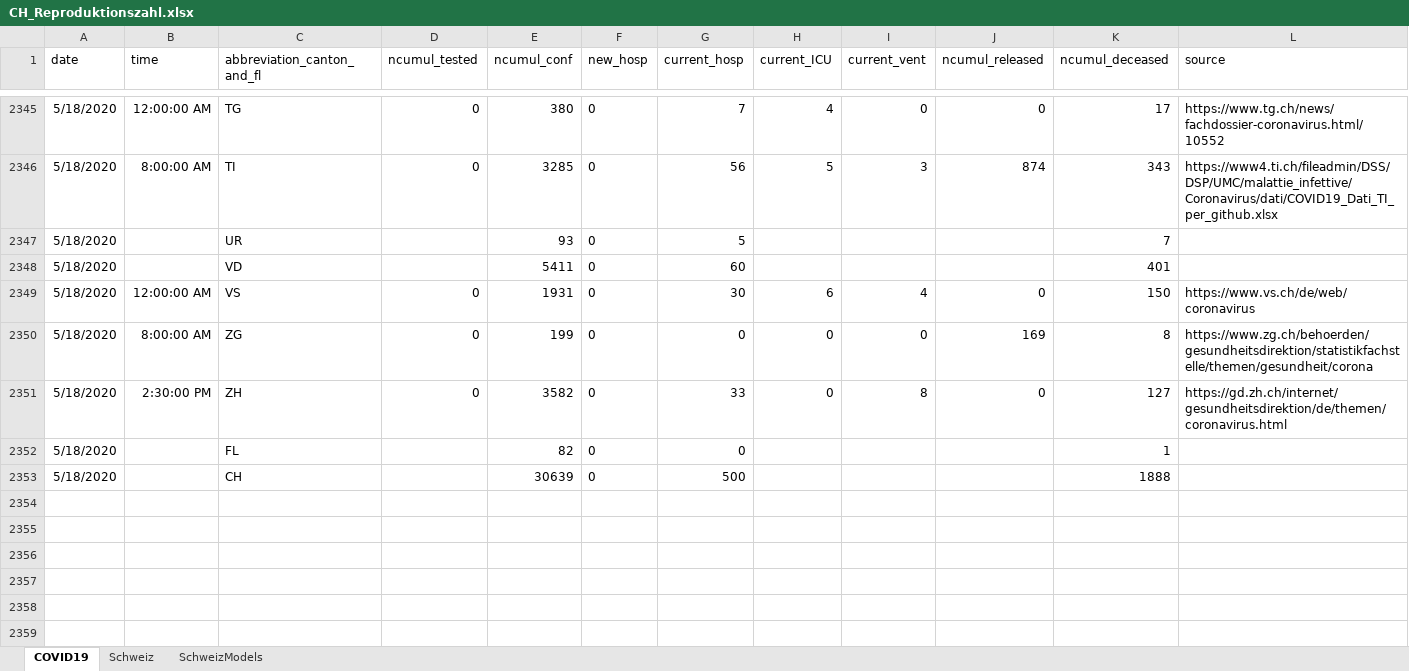
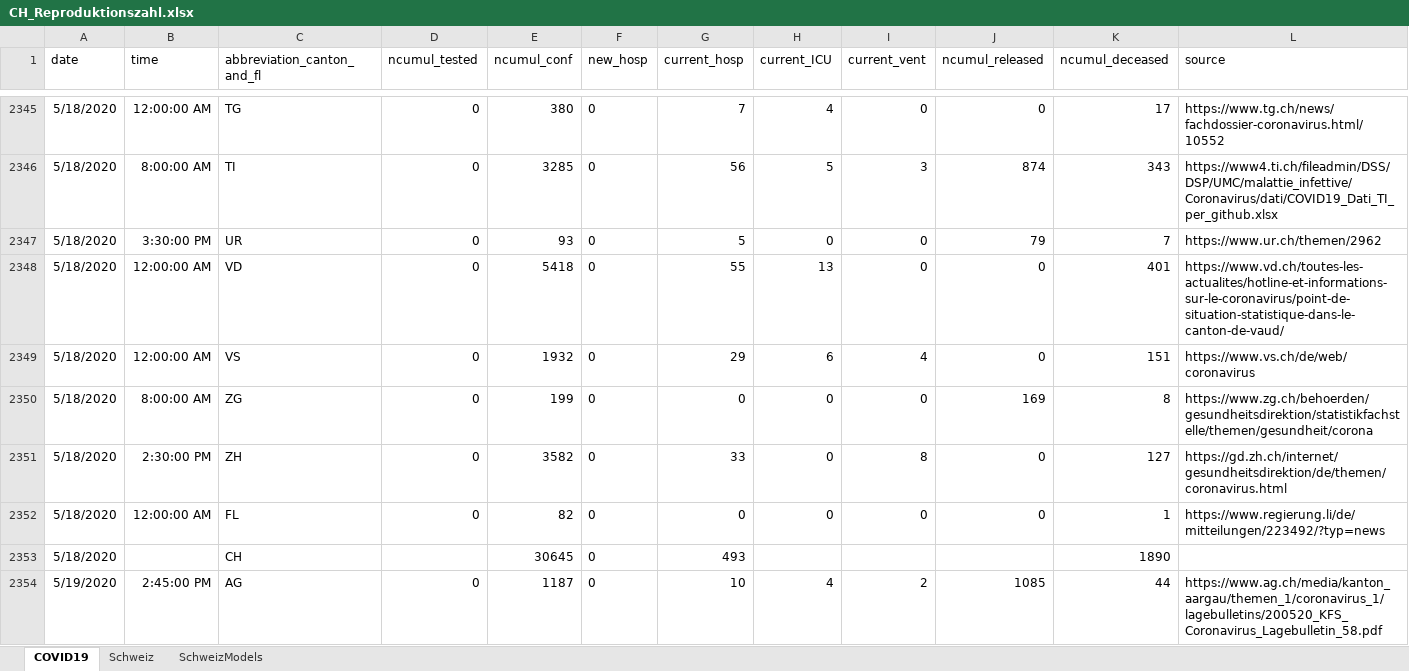
Before and after one commit to drschoella/covid_19, an Excel workbook: CH_Reproduktionszahl.xlsx, sheet COVID19, drawn as a sheet; only a part is shown, gaps mark what is left out; values as stored, in another font and other column widths than the file's, no borders; table styles not drawn; the diff covers the shown part only; the diff names each change by its address in the sheet, - before the commit and + after, or states it on an @@ line.

```diff
--- a/CH_Reproduktionszahl.xlsx (sheet COVID19)
+++ b/CH_Reproduktionszahl.xlsx (sheet COVID19)
-B2347 (time): (empty)
+B2347 (time): 3:30:00 PM
-D2347:D2348 (ncumul_tested): (empty)
+D2347:D2348 (ncumul_tested): 0
-H2347 (current_ICU): (empty)
+H2347 (current_ICU): 0
-I2347:I2348 (current_vent): (empty)
+I2347:I2348 (current_vent): 0
-J2347 (ncumul_released): (empty)
+J2347 (ncumul_released): 79
-L2347 (source): (empty)
+L2347 (source): https://www.ur.ch/themen/2962
-B2348 (time): (empty)
+B2348 (time): 12:00:00 AM
-E2348 (ncumul_conf): 5411
+E2348 (ncumul_conf): 5418
-G2348 (current_hosp): 60
+G2348 (current_hosp): 55
-H2348 (current_ICU): (empty)
+H2348 (current_ICU): 13
-J2348 (ncumul_released): (empty)
+J2348 (ncumul_released): 0
-L2348 (source): (empty)
+L2348 (source): https://www.vd.ch/toutes-les-actualites/hotline-et-informations-sur-le-coronavirus/point-de-situation-statistique-dans-le-canton-de-vaud/
-E2349 (ncumul_conf): 1931
+E2349 (ncumul_conf): 1932
-G2349 (current_hosp): 30
+G2349 (current_hosp): 29
-K2349 (ncumul_deceased): 150
+K2349 (ncumul_deceased): 151
-B2352 (time): (empty)
+B2352 (time): 12:00:00 AM
-D2352 (ncumul_tested): (empty)
+D2352 (ncumul_tested): 0
-H2352 (current_ICU): (empty)
+H2352 (current_ICU): 0
-I2352 (current_vent): (empty)
+I2352 (current_vent): 0
-J2352 (ncumul_released): (empty)
+J2352 (ncumul_released): 0
-L2352 (source): (empty)
+L2352 (source): https://www.regierung.li/de/mitteilungen/223492/?typ=news
-E2353 (ncumul_conf): 30639
+E2353 (ncumul_conf): 30645
-G2353 (current_hosp): 500
+G2353 (current_hosp): 493
-K2353 (ncumul_deceased): 1888
+K2353 (ncumul_deceased): 1890
+row 2354: 5/19/2020 | 2:45:00 PM | AG | 0 | 1187 | 0 | 10 | 4 | 2 | 1085 | 44 | https://www.ag.ch/media/kanton_aargau/themen_1/coronavirus_1/lagebulletins/200520_KFS_Coronavirus_Lagebulletin_58.pdf
```
Also changed, not shown: 56 added rows, 1 removed row and 468 edited cells elsewhere in this sheet, sheet SchweizModels, sheet Schweiz, formulas that keep their value, charts or pictures.
